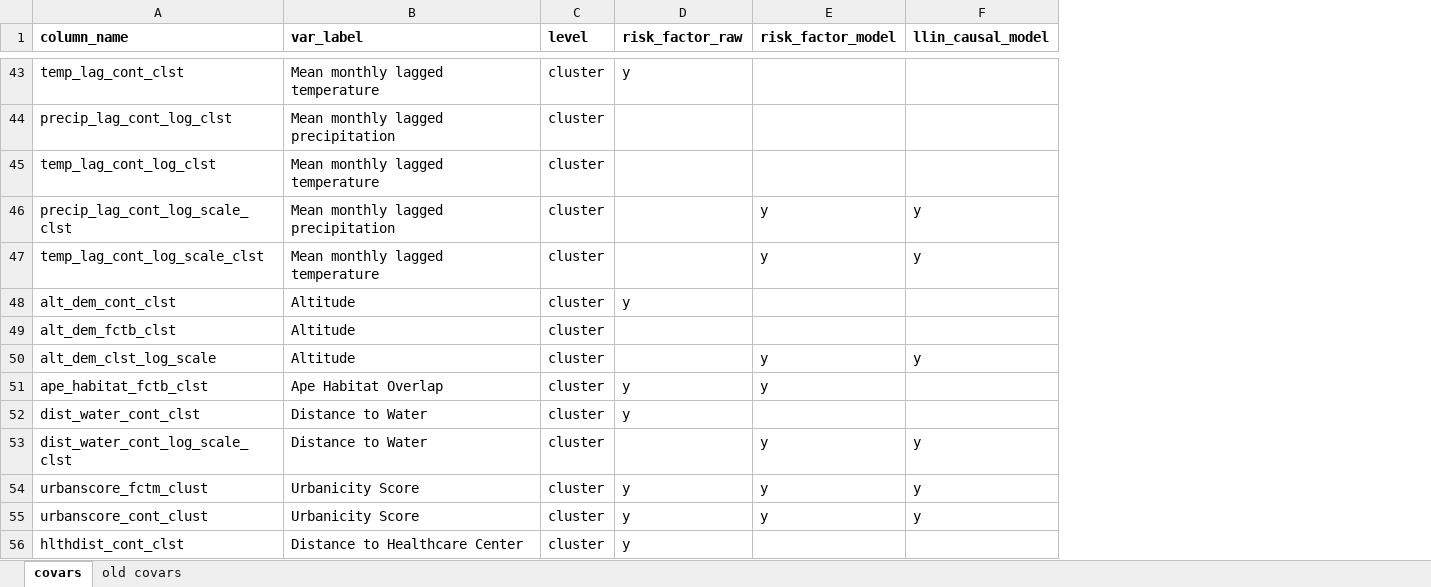
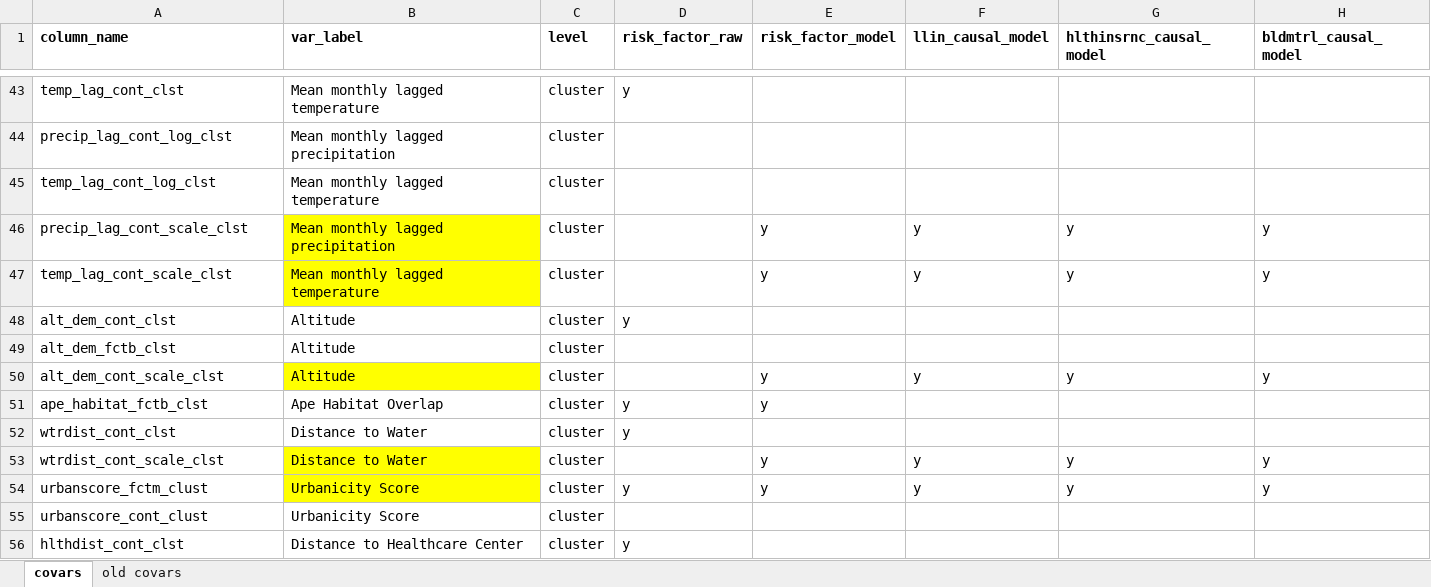
Before and after one commit to nickbrazeau/VivID_Epi, an Excel workbook: internal_datamap_files/DECODER_covariate_map.xlsx, sheet covars, drawn as a sheet; only a part is shown, gaps mark what is left out; values as stored, in another font and other column widths than the file's, no borders; the diff covers the shown part only; the diff names each change by its address in the sheet, - before the commit and + after, or states it on an @@ line.

```diff
--- a/internal_datamap_files/DECODER_covariate_map.xlsx (sheet covars)
+++ b/internal_datamap_files/DECODER_covariate_map.xlsx (sheet covars)
+column G (hlthinsrnc_causal_model), rows 46-54: y | y |  |  | y |  |  | y | y
+column H (bldmtrl_causal_model), rows 46-54: y | y |  |  | y |  |  | y | y
-A46 (column_name): precip_lag_cont_log_scale_clst
+A46 (column_name): precip_lag_cont_scale_clst
-B46:B47 fill: none
+B46:B47 fill: #FFFF00
-A47 (column_name): temp_lag_cont_log_scale_clst
+A47 (column_name): temp_lag_cont_scale_clst
-A50 (column_name): alt_dem_clst_log_scale
+A50 (column_name): alt_dem_cont_scale_clst
-B50 fill: none
+B50 fill: #FFFF00
-A52 (column_name): dist_water_cont_clst
+A52 (column_name): wtrdist_cont_clst
-A53 (column_name): dist_water_cont_log_scale_clst
+A53 (column_name): wtrdist_cont_scale_clst
-B53:B54 fill: none
+B53:B54 fill: #FFFF00
-D55 (risk_factor_raw): y
+D55 (risk_factor_raw): (empty)
-E55 (risk_factor_model): y
+E55 (risk_factor_model): (empty)
-F55 (llin_causal_model): y
+F55 (llin_causal_model): (empty)
```
Also changed, not shown: 15 edited cells and cell formats elsewhere in this sheet, 11 other files.
